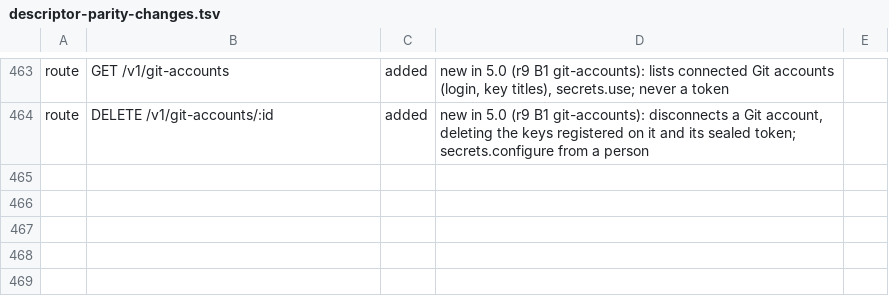
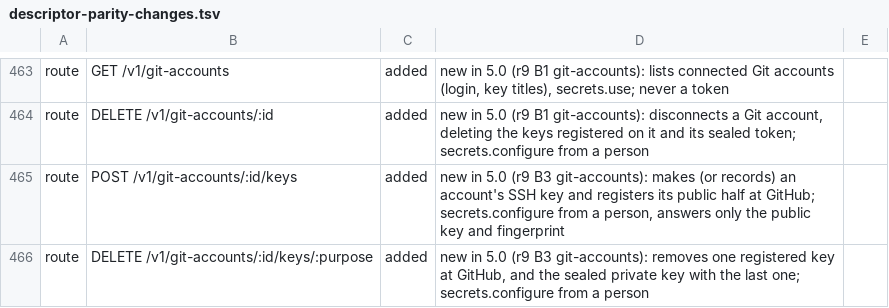
Before and after one commit to kirinnee/ferretry, a TSV file: scripts/validate/descriptor-parity-changes.tsv, drawn as a sheet; only a part is shown, gaps mark what is left out; the diff names each change by its address in the sheet, - before the commit and + after, or states it on an @@ line.

Commit message:
feat(git-accounts): an SSH key per account: made here, registered by its public half, used through an ssh-agent (r9 B3)

```diff
--- a/scripts/validate/descriptor-parity-changes.tsv
+++ b/scripts/validate/descriptor-parity-changes.tsv
+row 465: route | POST /v1/git-accounts/:id/keys | added | new in 5.0 (r9 B3 git-accounts): makes (or records) an account's SSH key and registers its public half at GitHub; secrets.configure from a person, answers only the public key and fingerprint
+row 466: route | DELETE /v1/git-accounts/:id/keys/:purpose | added | new in 5.0 (r9 B3 git-accounts): removes one registered key at GitHub, and the sealed private key with the last one; secrets.configure from a person
```
Also changed, not shown: 17 other files.
